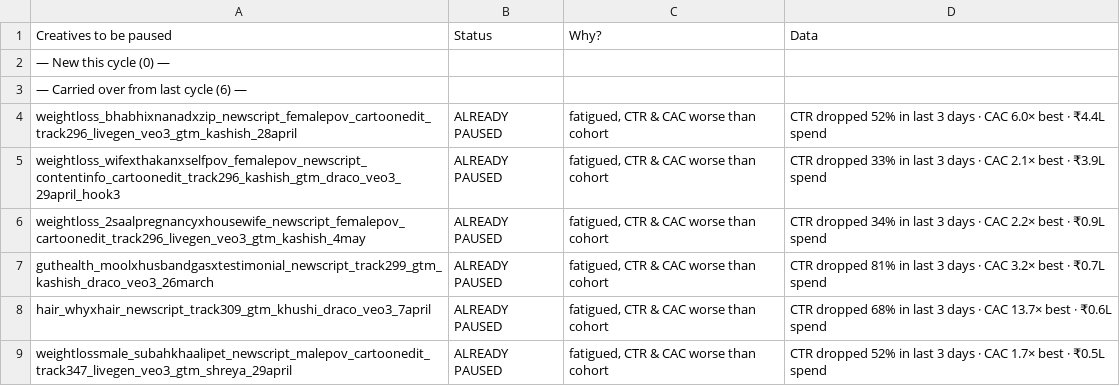
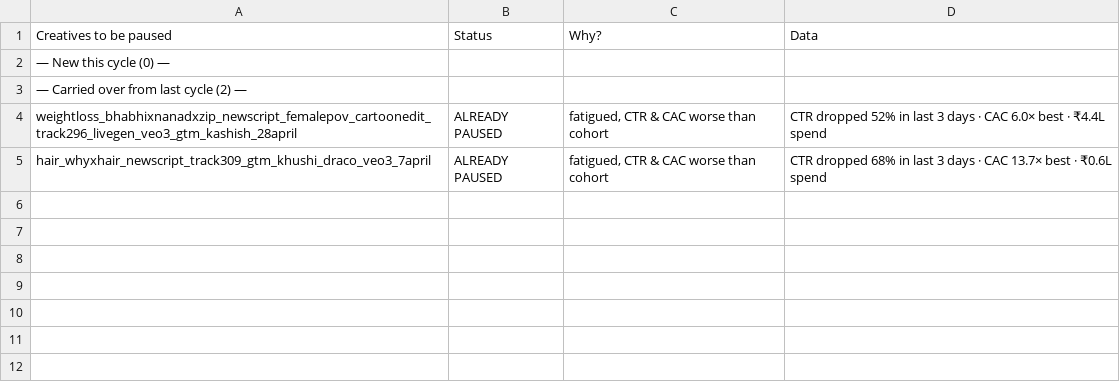
Before and after one commit to abhayseekho/fatigue-report, a CSV file: latest/fatigue-analyser.csv, drawn as a sheet.

Commit message:
Weekly report 2026-06-07

```diff
--- a/latest/fatigue-analyser.csv
+++ b/latest/fatigue-analyser.csv
@@ -2,8 +2,4 @@ Creatives to be paused,Status,Why?,Data
 — New this cycle (0) —,,,
-— Carried over from last cycle (6) —,,,
+— Carried over from last cycle (2) —,,,
 weightloss_bhabhixnanadxzip_newscript_femalepov_cartoonedit_track296_livegen_veo3_gtm_kashish_28april,ALREADY PAUSED,"fatigued, CTR & CAC worse than cohort",CTR dropped 52% in last 3 days · CAC 6.0× best · ₹4.4L spend
-weightloss_wifexthakanxselfpov_femalepov_newscript_contentinfo_cartoonedit_track296_kashish_gtm_draco_veo3_29april_hook3,ALREADY PAUSED,"fatigued, CTR & CAC worse than cohort",CTR dropped 33% in last 3 days · CAC 2.1× best · ₹3.9L spend
-weightloss_2saalpregnancyxhousewife_newscript_femalepov_cartoonedit_track296_livegen_veo3_gtm_kashish_4may,ALREADY PAUSED,"fatigued, CTR & CAC worse than cohort",CTR dropped 34% in last 3 days · CAC 2.2× best · ₹0.9L spend
-guthealth_moolxhusbandgasxtestimonial_newscript_track299_gtm_kashish_draco_veo3_26march,ALREADY PAUSED,"fatigued, CTR & CAC worse than cohort",CTR dropped 81% in last 3 days · CAC 3.2× best · ₹0.7L spend
 hair_whyxhair_newscript_track309_gtm_khushi_draco_veo3_7april,ALREADY PAUSED,"fatigued, CTR & CAC worse than cohort",CTR dropped 68% in last 3 days · CAC 13.7× best · ₹0.6L spend
-weightlossmale_subahkhaalipet_newscript_malepov_cartoonedit_track347_livegen_veo3_gtm_shreya_29april,ALREADY PAUSED,"fatigued, CTR & CAC worse than cohort",CTR dropped 52% in last 3 days · CAC 1.7× best · ₹0.5L spend
```
